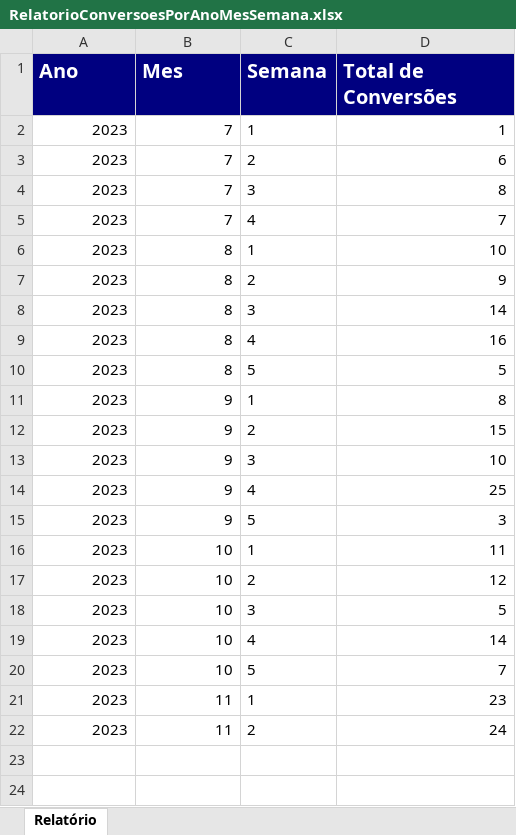
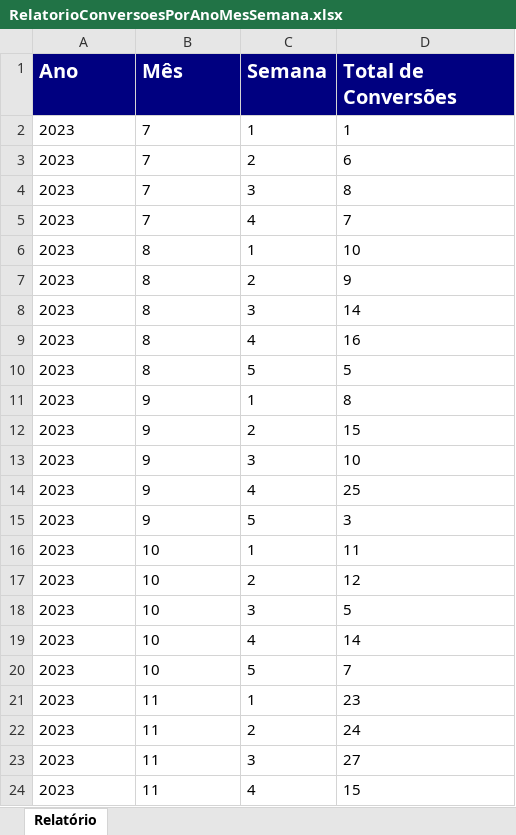
Before and after one commit to flerma/tecsacadas-manager, an Excel workbook: RelatorioConversoesPorAnoMesSemana.xlsx, sheet Relatório, drawn as a sheet; values as stored, in another font and other column widths than the file's, no borders; the diff names each change by its address in the sheet, - before the commit and + after, or states it on an @@ line.

```diff
--- a/RelatorioConversoesPorAnoMesSemana.xlsx (sheet Relatório)
+++ b/RelatorioConversoesPorAnoMesSemana.xlsx (sheet Relatório)
-B1: Mes
+B1: Mês
-A2:B22 alignment: right
+A2:B22 alignment: left
-D2:D22 alignment: right
+D2:D22 alignment: left
+row 23: 2023 | 11 | 3 | 27
+row 24: 2023 | 11 | 4 | 15
```
Also changed, not shown: RelatorioConversoesPorAnoEMes.xlsx, RelatorioDiasSemanaComMaisConversoesAno_2023.xlsx, 10 other files.
